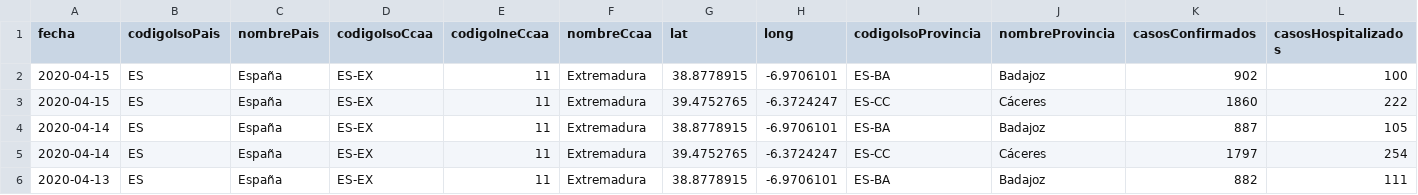
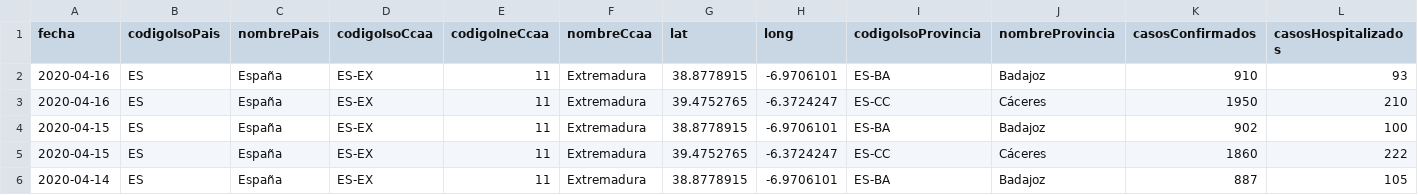
Before and after one commit to Secuoyas-Experience/covid-19-es, a CSV file: datos-comunidades-csv/covid-19-ES-EX-DatosCasos.csv, drawn as a sheet; only a part is shown; the shorter side is filled out with more unchanged rows; rows hold the shown columns only; the diff names each change by its address in the sheet, - before the commit and + after, or states it on an @@ line.

```diff
--- a/datos-comunidades-csv/covid-19-ES-EX-DatosCasos.csv
+++ b/datos-comunidades-csv/covid-19-ES-EX-DatosCasos.csv
+row 2: 2020-04-16 | ES | España | ES-EX | 11 | Extremadura | 38.8778915 | -6.9706101 | ES-BA | Badajoz | 910 | 93
+row 3: 2020-04-16 | ES | España | ES-EX | 11 | Extremadura | 39.4752765 | -6.3724247 | ES-CC | Cáceres | 1950 | 210
```
Also changed, not shown: datos-comunidades-csv/covid-19-ES-CL-DatosCasos.csv, 3 other files.
